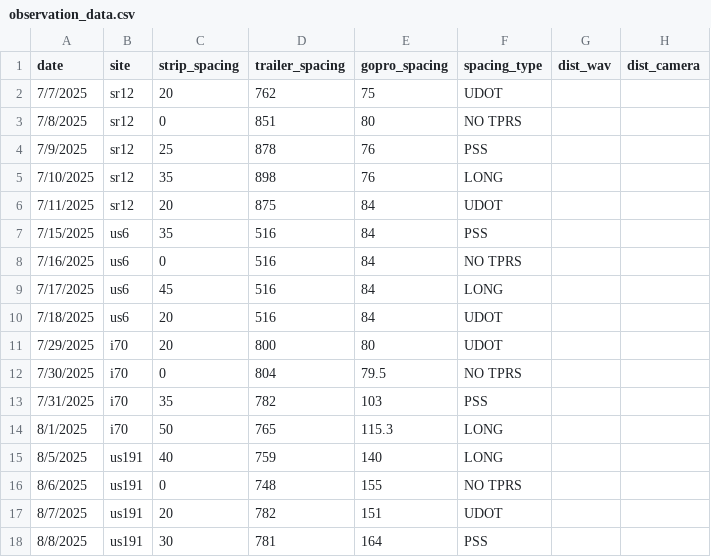
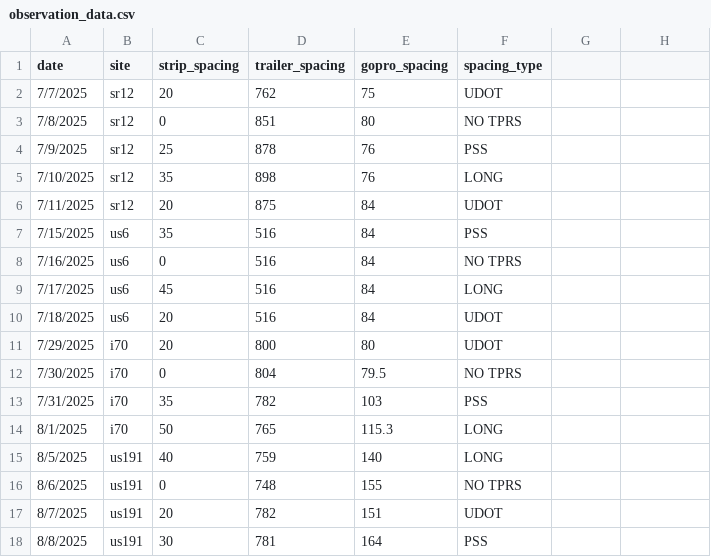
Before and after one commit to byu-transpolab/rumble-strips, a CSV file: data/observation_data.csv, drawn as a sheet.

Commit message:
Remove duplicate columns in observation_data

```diff
--- a/data/observation_data.csv
+++ b/data/observation_data.csv
@@ -1,2 +1,2 @@
-date,site,strip_spacing,trailer_spacing,gopro_spacing,spacing_type, dist_wav, dist_camera
+date,site,strip_spacing,trailer_spacing,gopro_spacing,spacing_type
 7/7/2025,sr12,20,762,75,UDOT
```
